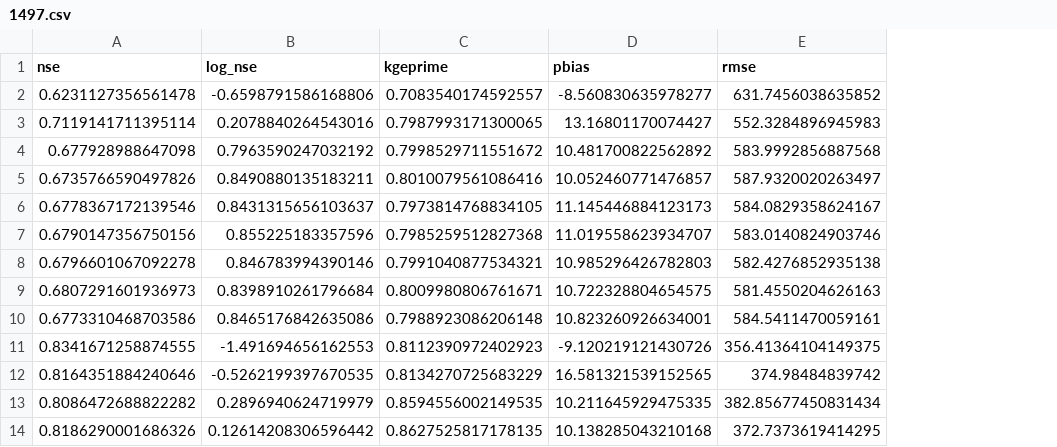
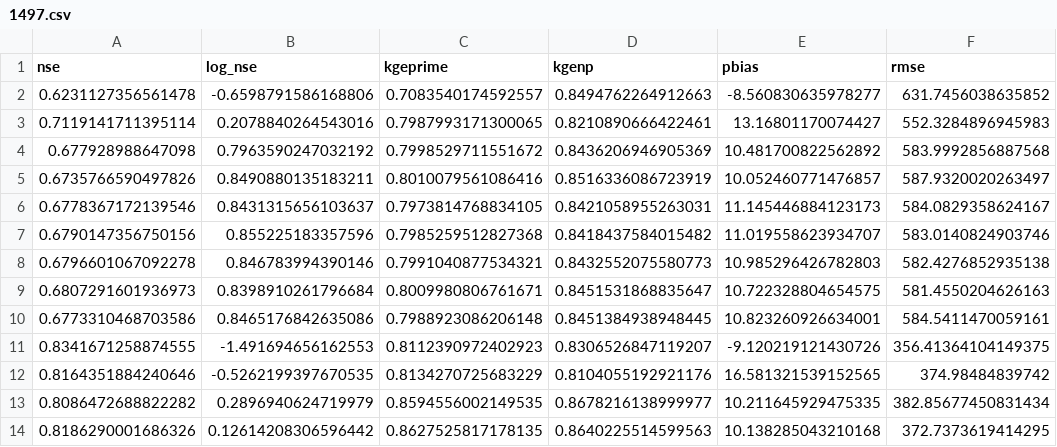
Before and after one commit to atsyplenkov/glofas-anadyr, a CSV file: data/cv/1497.csv, drawn as a sheet; only a part is shown; the diff names each change by its address in the sheet, - before the commit and + after, or states it on an @@ line.

Commit message:
cv: add kgenp

```diff
--- a/data/cv/1497.csv
+++ b/data/cv/1497.csv
+column D (kgenp), rows 2-14: 0.8494762264912663 | 0.8210890666422461 | 0.8436206946905369 | 0.8516336086723919 | 0.8421058955263031 | 0.8418437584015482 | 0.8432552075580773 | 0.8451531868835647 | 0.8451384938948445 | 0.8306526847119207 | 0.8104055192921176 | 0.8678216138999977 | 0.8640225514599563
```
Also changed, not shown: data/cv/1496.csv, data/cv/1499.csv, 6 other files.
